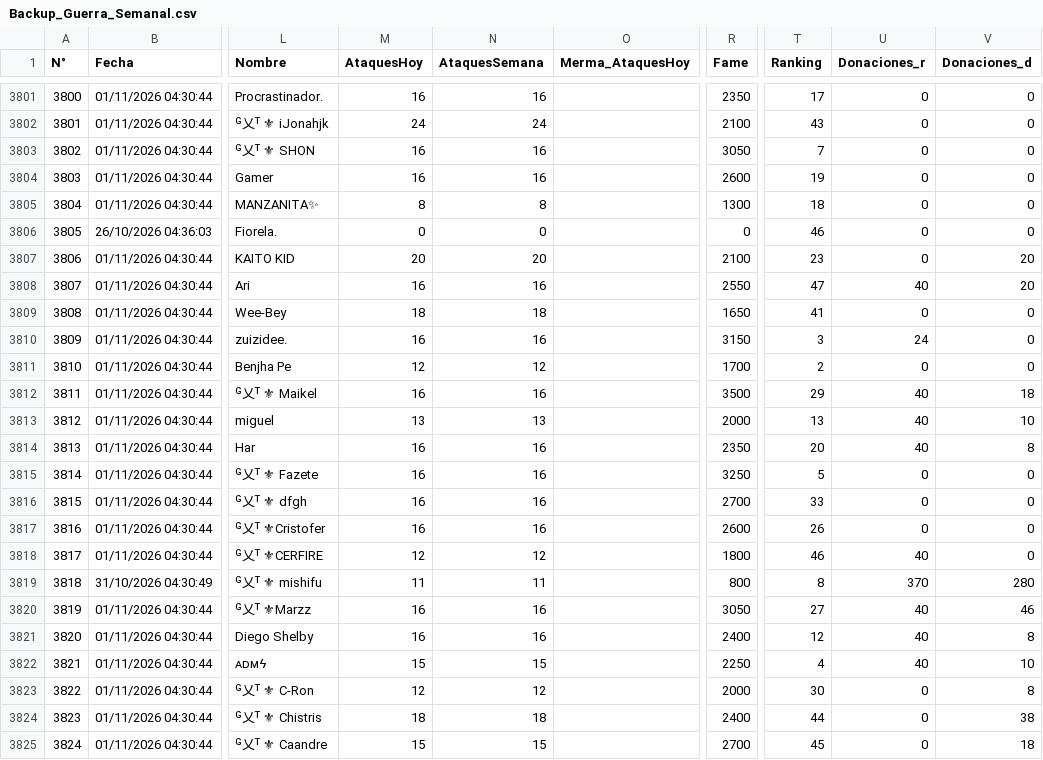
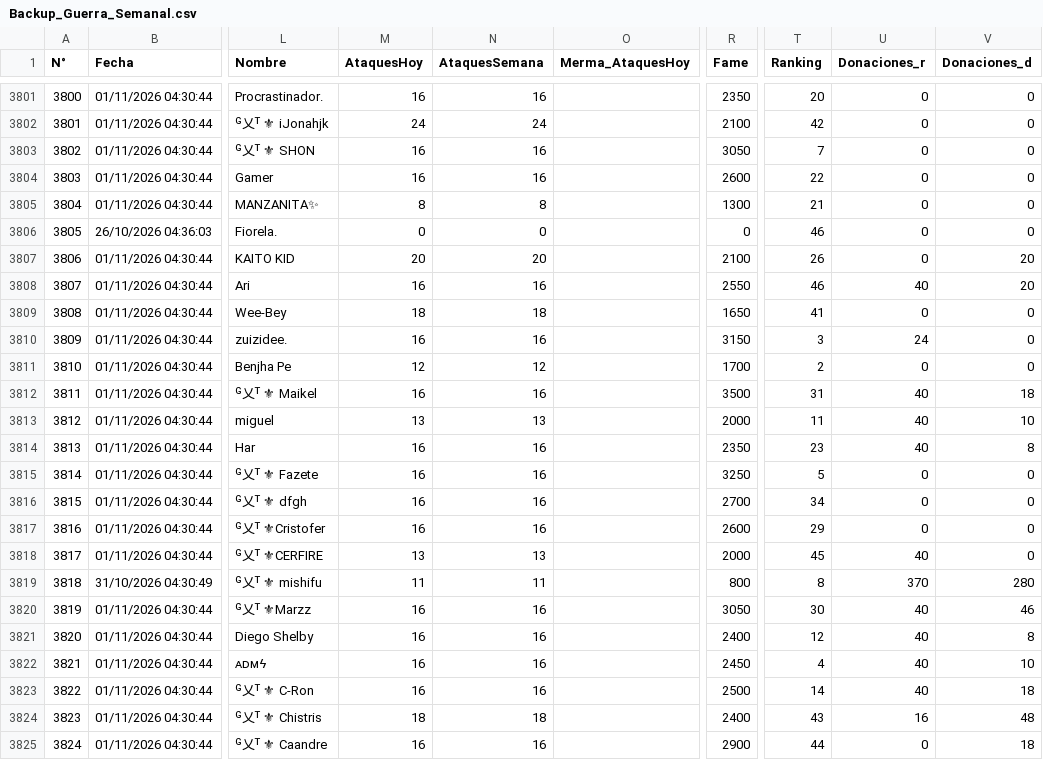
Before and after one commit to GrupoTerna/Backend, a CSV file: Datos descargados/CSV/Tampermonkey/Backup_Guerra_Semanal.csv, drawn as a sheet; only a part is shown, gaps mark what is left out; the diff covers the shown part only; the diff names each change by its address in the sheet, - before the commit and + after, or states it on an @@ line.

```diff
--- a/Datos descargados/CSV/Tampermonkey/Backup_Guerra_Semanal.csv
+++ b/Datos descargados/CSV/Tampermonkey/Backup_Guerra_Semanal.csv
-T3801 (Ranking): 17
+T3801 (Ranking): 20
-T3802 (Ranking): 43
+T3802 (Ranking): 42
-T3804 (Ranking): 19
+T3804 (Ranking): 22
-T3805 (Ranking): 18
+T3805 (Ranking): 21
-T3807 (Ranking): 23
+T3807 (Ranking): 26
-T3808 (Ranking): 47
+T3808 (Ranking): 46
-T3812 (Ranking): 29
+T3812 (Ranking): 31
-T3813 (Ranking): 13
+T3813 (Ranking): 11
-T3814 (Ranking): 20
+T3814 (Ranking): 23
-T3816 (Ranking): 33
+T3816 (Ranking): 34
-T3817 (Ranking): 26
+T3817 (Ranking): 29
-M3818 (AtaquesHoy): 12
+M3818 (AtaquesHoy): 13
-N3818 (AtaquesSemana): 12
+N3818 (AtaquesSemana): 13
-R3818 (Fame): 1800
+R3818 (Fame): 2000
-T3818 (Ranking): 46
+T3818 (Ranking): 45
-T3820 (Ranking): 27
+T3820 (Ranking): 30
-M3822 (AtaquesHoy): 15
+M3822 (AtaquesHoy): 16
-N3822 (AtaquesSemana): 15
+N3822 (AtaquesSemana): 16
-R3822 (Fame): 2250
+R3822 (Fame): 2450
-M3823 (AtaquesHoy): 12
+M3823 (AtaquesHoy): 16
-N3823 (AtaquesSemana): 12
+N3823 (AtaquesSemana): 16
-R3823 (Fame): 2000
+R3823 (Fame): 2500
-T3823 (Ranking): 30
+T3823 (Ranking): 14
-U3823 (Donaciones_r): 0
+U3823 (Donaciones_r): 40
-V3823 (Donaciones_d): 8
+V3823 (Donaciones_d): 18
-T3824 (Ranking): 44
+T3824 (Ranking): 43
-U3824 (Donaciones_r): 0
+U3824 (Donaciones_r): 16
-V3824 (Donaciones_d): 38
+V3824 (Donaciones_d): 48
-M3825 (AtaquesHoy): 15
+M3825 (AtaquesHoy): 16
-N3825 (AtaquesSemana): 15
+N3825 (AtaquesSemana): 16
-R3825 (Fame): 2700
+R3825 (Fame): 2900
-T3825 (Ranking): 45
+T3825 (Ranking): 44
```
Also changed, not shown: 107 edited cells elsewhere in this file, Datos descargados/CSV/Tampermonkey/Log_Tampermonkey_ImportarNuevos.csv, 4 other files.
